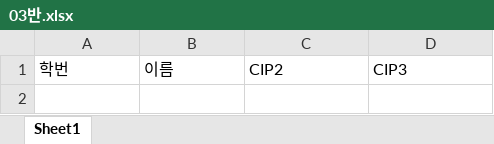
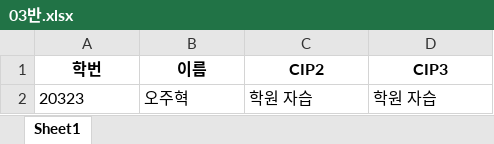
Before and after one commit to AERISstudio/cipchecker, an Excel workbook: 03반.xlsx, sheet Sheet1, drawn as a sheet; values as stored, in another font and other column widths than the file's, no borders; the diff names each change by its address in the sheet, - before the commit and + after, or states it on an @@ line.

```diff
--- a/03반.xlsx (sheet Sheet1)
+++ b/03반.xlsx (sheet Sheet1)
@@ A1:D1 bold: off → on, alignment: left → center @@
+row 2: 20323 | 오주혁 | 학원 자습 | 학원 자습
```
Also changed, not shown: 1 other file.
